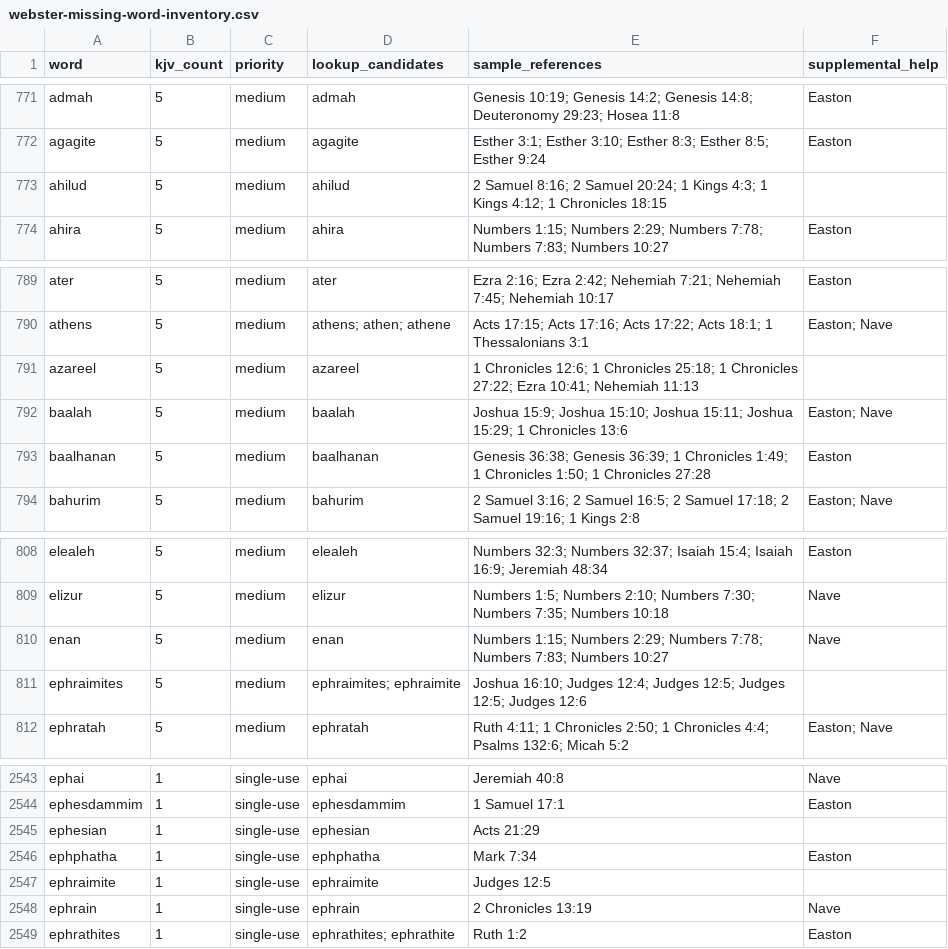
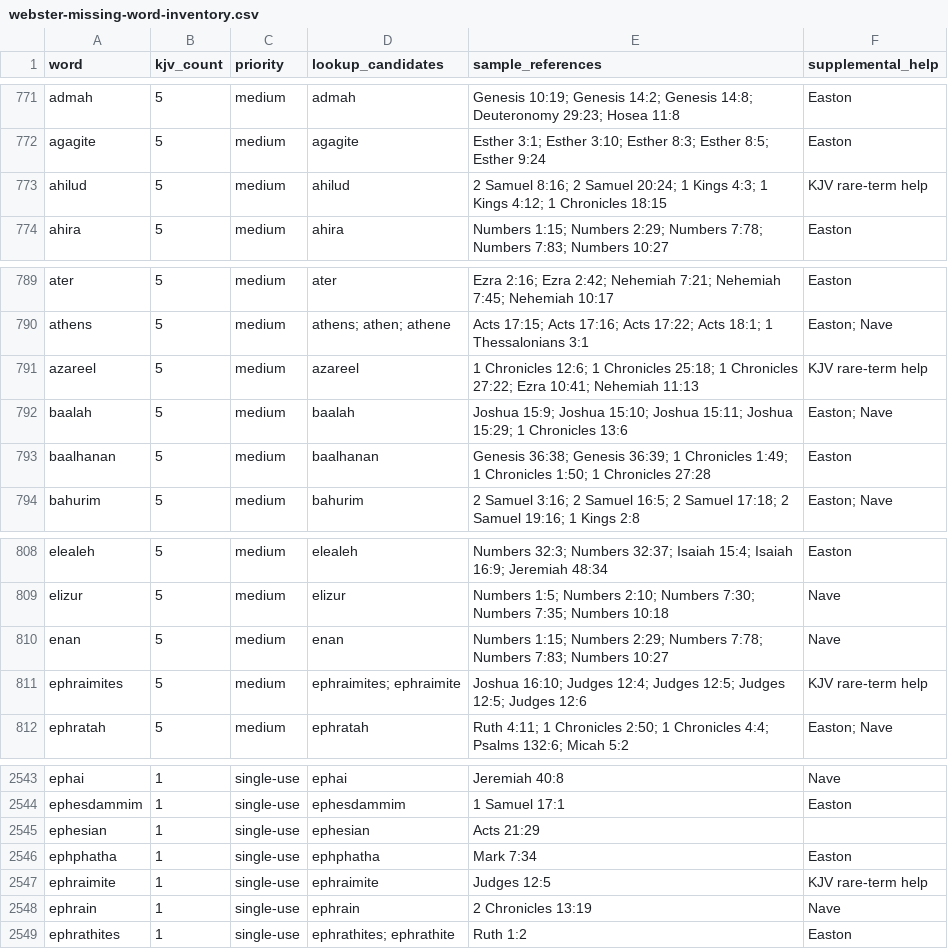
Before and after one commit to scheerfactor/bible-study-app, a CSV file: data/reports/webster-missing-word-inventory.csv, drawn as a sheet; only a part is shown, gaps mark what is left out; the diff covers the shown part only.

```diff
--- a/data/reports/webster-missing-word-inventory.csv
+++ b/data/reports/webster-missing-word-inventory.csv
@@ -772,3 +772,3 @@
 "agagite","5","medium","agagite","Esther 3:1; Esther 3:10; Esther 8:3; Esther 8:5; Esther 9:24","Easton"
-"ahilud","5","medium","ahilud","2 Samuel 8:16; 2 Samuel 20:24; 1 Kings 4:3; 1 Kings 4:12; 1 Chronicles 18:15",""
+"ahilud","5","medium","ahilud","2 Samuel 8:16; 2 Samuel 20:24; 1 Kings 4:3; 1 Kings 4:12; 1 Chronicles 18:15","KJV rare-term help"
 "ahira","5","medium","ahira","Numbers 1:15; Numbers 2:29; Numbers 7:78; Numbers 7:83; Numbers 10:27","Easton"
@@ -790,3 +790,3 @@
 "athens","5","medium","athens; athen; athene","Acts 17:15; Acts 17:16; Acts 17:22; Acts 18:1; 1 Thessalonians 3:1","Easton; Nave"
-"azareel","5","medium","azareel","1 Chronicles 12:6; 1 Chronicles 25:18; 1 Chronicles 27:22; Ezra 10:41; Nehemiah 11:13",""
+"azareel","5","medium","azareel","1 Chronicles 12:6; 1 Chronicles 25:18; 1 Chronicles 27:22; Ezra 10:41; Nehemiah 11:13","KJV rare-term help"
 "baalah","5","medium","baalah","Joshua 15:9; Joshua 15:10; Joshua 15:11; Joshua 15:29; 1 Chronicles 13:6","Easton; Nave"
@@ -810,3 +810,3 @@
 "enan","5","medium","enan","Numbers 1:15; Numbers 2:29; Numbers 7:78; Numbers 7:83; Numbers 10:27","Nave"
-"ephraimites","5","medium","ephraimites; ephraimite","Joshua 16:10; Judges 12:4; Judges 12:5; Judges 12:5; Judges 12:6",""
+"ephraimites","5","medium","ephraimites; ephraimite","Joshua 16:10; Judges 12:4; Judges 12:5; Judges 12:5; Judges 12:6","KJV rare-term help"
 "ephratah","5","medium","ephratah","Ruth 4:11; 1 Chronicles 2:50; 1 Chronicles 4:4; Psalms 132:6; Micah 5:2","Easton; Nave"
@@ -2546,3 +2546,3 @@
 "ephphatha","1","single-use","ephphatha","Mark 7:34","Easton"
-"ephraimite","1","single-use","ephraimite","Judges 12:5",""
+"ephraimite","1","single-use","ephraimite","Judges 12:5","KJV rare-term help"
 "ephrain","1","single-use","ephrain","2 Chronicles 13:19","Nave"
```
Also changed, not shown: 7 edited cells elsewhere in this file, 5 other files.
